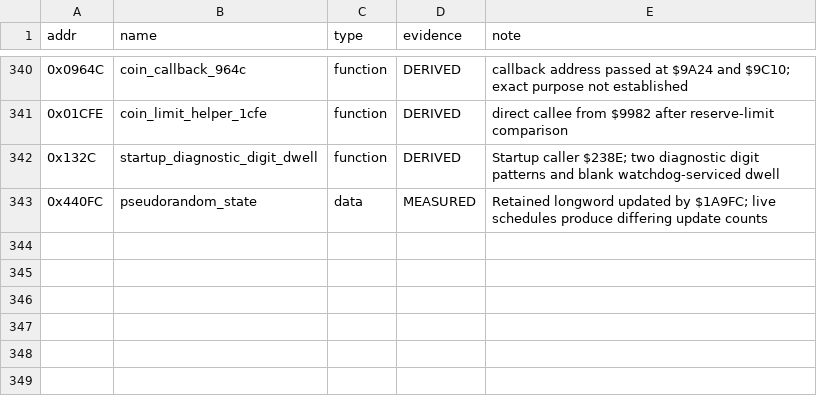
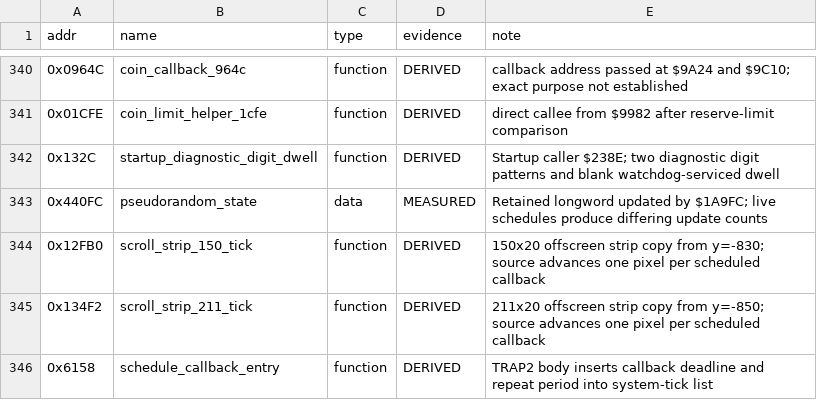
Before and after one commit to Vesuri/raypokeri, a CSV file: disasm/symbols.csv, drawn as a sheet; only a part is shown, gaps mark what is left out.

Commit message:
Document original scroll callback cadence and sync uncertainty

```diff
--- a/disasm/symbols.csv
+++ b/disasm/symbols.csv
@@ -343 +343,4 @@ addr,name,type,evidence,note
 0x440FC,pseudorandom_state,data,MEASURED,Retained longword updated by $1A9FC; live schedules produce differing update counts
+0x12FB0,scroll_strip_150_tick,function,DERIVED,150x20 offscreen strip copy from y=-830; source advances one pixel per scheduled callback
+0x134F2,scroll_strip_211_tick,function,DERIVED,211x20 offscreen strip copy from y=-850; source advances one pixel per scheduled callback
+0x6158,schedule_callback_entry,function,DERIVED,TRAP2 body inserts callback deadline and repeat period into system-tick list
```
Also changed, not shown: ghidra_scripts/entrypoints.csv, 1 other file.
